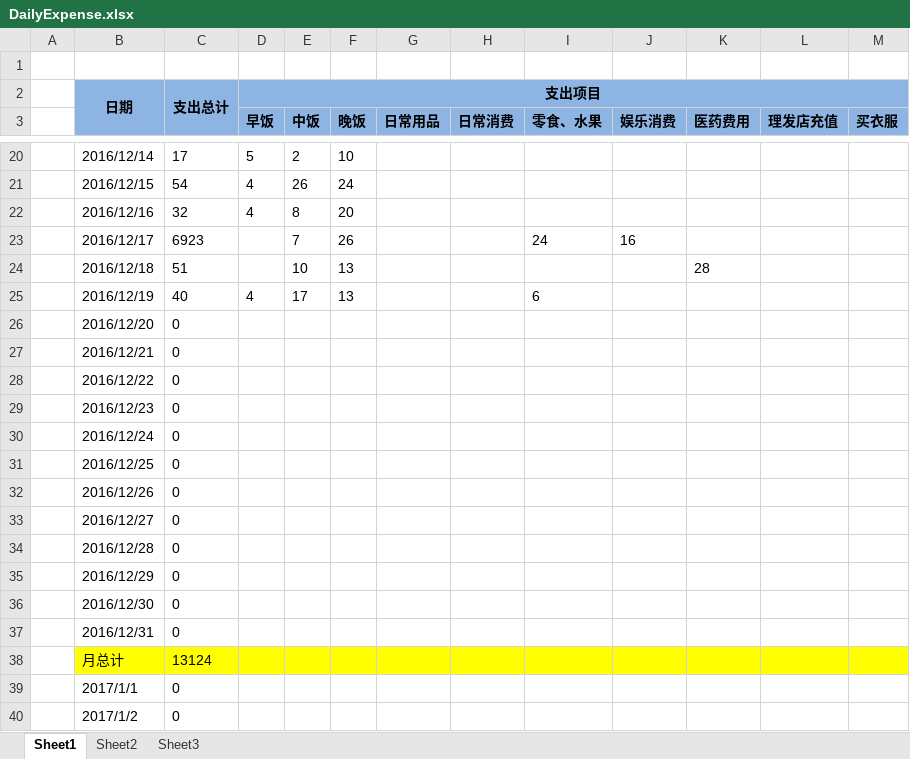
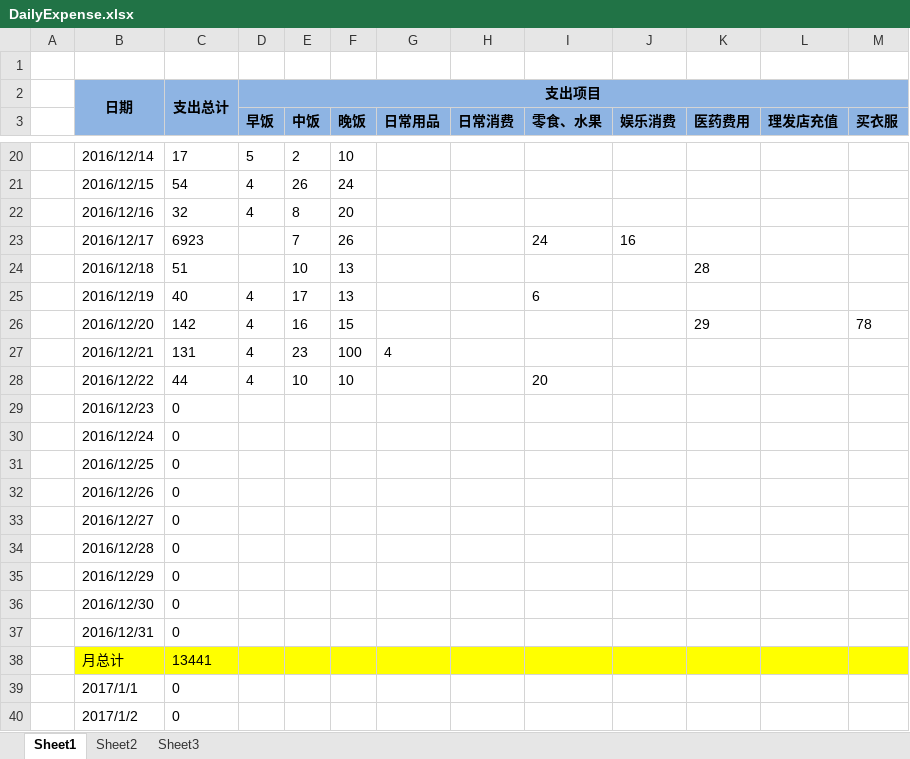
Before and after one commit to cga2351/docs, an Excel workbook: DailyExpense.xlsx, sheet Sheet1, drawn as a sheet; only a part is shown, gaps mark what is left out; values as stored, in another font and other column widths than the file's, no borders; conditional formats not drawn; the diff names each change by its address in the sheet, - before the commit and + after, or states it on an @@ line.

Commit message:
update 12.22

```diff
--- a/DailyExpense.xlsx (sheet Sheet1)
+++ b/DailyExpense.xlsx (sheet Sheet1)
-C26: 0
+C26: 142
-D26:D28 (早饭): (empty)
+D26:D28 (早饭): 4
-E26 (中饭): (empty)
+E26 (中饭): 16
-F26 (晚饭): (empty)
+F26 (晚饭): 15
-K26 (医药费用): (empty)
+K26 (医药费用): 29
-M26 (买衣服): (empty)
+M26 (买衣服): 78
-C27: 0
+C27: 131
-E27 (中饭): (empty)
+E27 (中饭): 23
-F27 (晚饭): (empty)
+F27 (晚饭): 100
-G27 (日常用品): (empty)
+G27 (日常用品): 4
-C28: 0
+C28: 44
-E28 (中饭): (empty)
+E28 (中饭): 10
-F28 (晚饭): (empty)
+F28 (晚饭): 10
-I28 (零食、水果): (empty)
+I28 (零食、水果): 20
-C38: 13124
+C38: 13441
```
